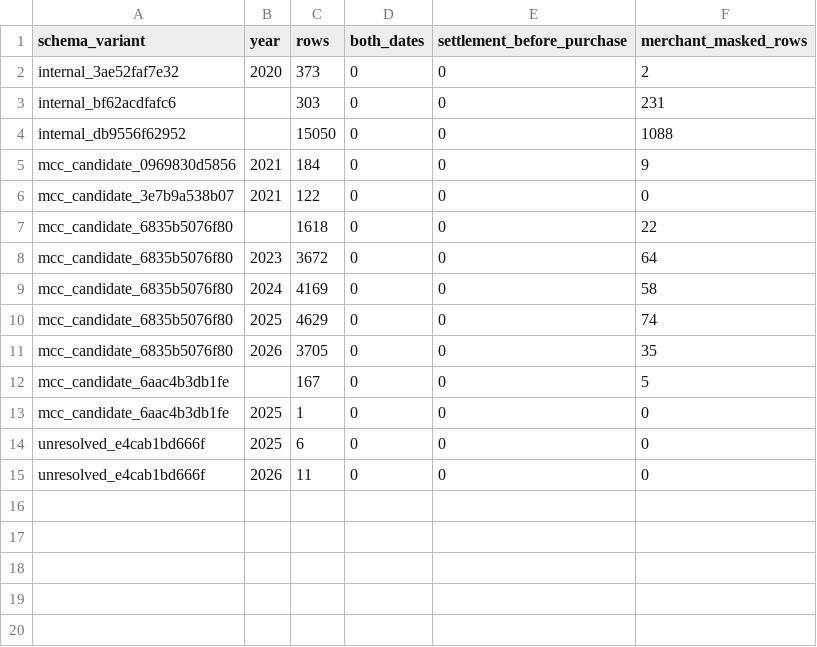
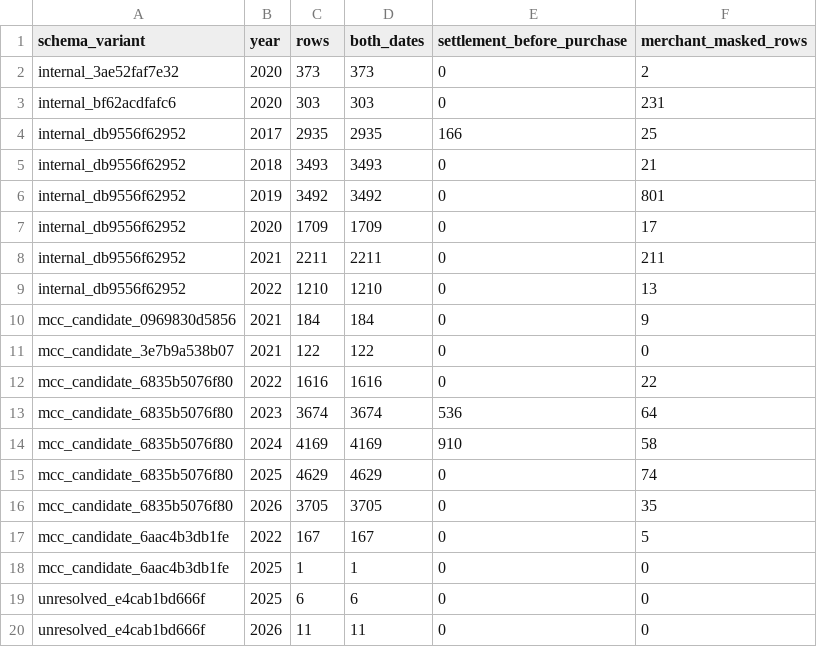
Before and after one commit to egeakici/card-transaction-data-analysis, a CSV file: outputs/tables/stockport_period_checks.csv, drawn as a sheet.

```diff
--- a/outputs/tables/stockport_period_checks.csv
+++ b/outputs/tables/stockport_period_checks.csv
@@ -1,15 +1,20 @@
 schema_variant,year,rows,both_dates,settlement_before_purchase,merchant_masked_rows
-internal_3ae52faf7e32,2020,373,0,0,2
-internal_bf62acdfafc6,"",303,0,0,231
-internal_db9556f62952,"",15050,0,0,1088
-mcc_candidate_0969830d5856,2021,184,0,0,9
-mcc_candidate_3e7b9a538b07,2021,122,0,0,0
-mcc_candidate_6835b5076f80,"",1618,0,0,22
-mcc_candidate_6835b5076f80,2023,3672,0,0,64
-mcc_candidate_6835b5076f80,2024,4169,0,0,58
-mcc_candidate_6835b5076f80,2025,4629,0,0,74
-mcc_candidate_6835b5076f80,2026,3705,0,0,35
-mcc_candidate_6aac4b3db1fe,"",167,0,0,5
-mcc_candidate_6aac4b3db1fe,2025,1,0,0,0
-unresolved_e4cab1bd666f,2025,6,0,0,0
-unresolved_e4cab1bd666f,2026,11,0,0,0
+internal_3ae52faf7e32,2020,373,373,0,2
+internal_bf62acdfafc6,2020,303,303,0,231
+internal_db9556f62952,2017,2935,2935,166,25
+internal_db9556f62952,2018,3493,3493,0,21
+internal_db9556f62952,2019,3492,3492,0,801
+internal_db9556f62952,2020,1709,1709,0,17
+internal_db9556f62952,2021,2211,2211,0,211
+internal_db9556f62952,2022,1210,1210,0,13
+mcc_candidate_0969830d5856,2021,184,184,0,9
+mcc_candidate_3e7b9a538b07,2021,122,122,0,0
+mcc_candidate_6835b5076f80,2022,1616,1616,0,22
+mcc_candidate_6835b5076f80,2023,3674,3674,536,64
+mcc_candidate_6835b5076f80,2024,4169,4169,910,58
+mcc_candidate_6835b5076f80,2025,4629,4629,0,74
+mcc_candidate_6835b5076f80,2026,3705,3705,0,35
+mcc_candidate_6aac4b3db1fe,2022,167,167,0,5
+mcc_candidate_6aac4b3db1fe,2025,1,1,0,0
+unresolved_e4cab1bd666f,2025,6,6,0,0
+unresolved_e4cab1bd666f,2026,11,11,0,0
```
Also changed, not shown: outputs/tables/date_concentration_monthly.csv, outputs/tables/date_concentration_yearly.csv, 16 other files.
